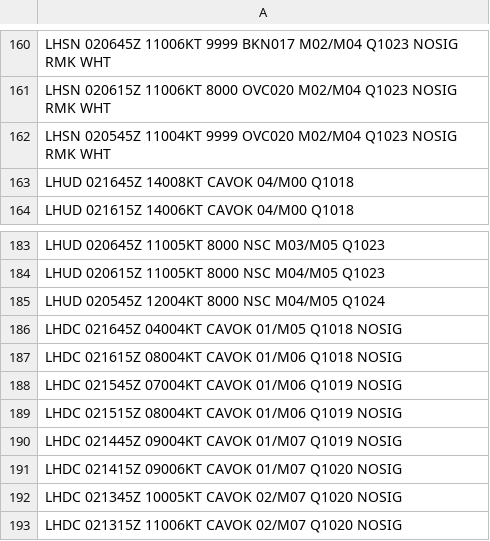
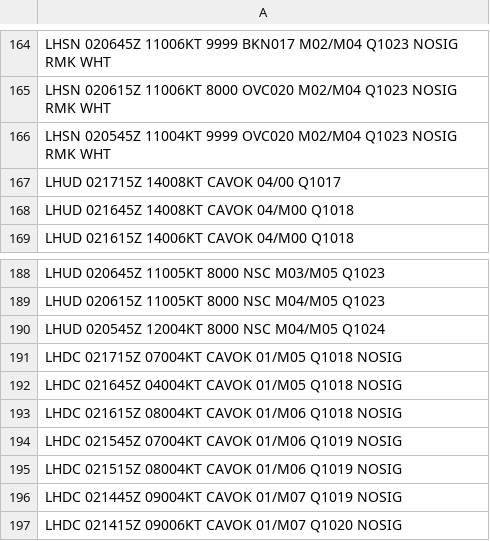
Before and after one commit to FTSRG/CPS18-temalabor, a CSV file: parts/MetarData/metar.csv, drawn as a sheet; only a part is shown, gaps mark what is left out; the shorter side is filled out with more unchanged rows; the diff covers the shown part only.

```diff
--- a/parts/MetarData/metar.csv
+++ b/parts/MetarData/metar.csv
@@ -162,2 +166,3 @@ LHSN 020615Z 11006KT 8000 OVC020 M02/M04 Q1023 NOSIG RMK WHT
 LHSN 020545Z 11004KT 9999 OVC020 M02/M04 Q1023 NOSIG RMK WHT
+LHUD 021715Z 14008KT CAVOK 04/00 Q1017
 LHUD 021645Z 14008KT CAVOK 04/M00 Q1018
@@ -185,2 +190,3 @@ LHUD 020615Z 11005KT 8000 NSC M04/M05 Q1023
 LHUD 020545Z 12004KT 8000 NSC M04/M05 Q1024
+LHDC 021715Z 07004KT CAVOK 01/M05 Q1018 NOSIG
 LHDC 021645Z 04004KT CAVOK 01/M05 Q1018 NOSIG
```
Also changed, not shown: 4 added rows and 1 edited cell elsewhere in this file, 2 other files.
